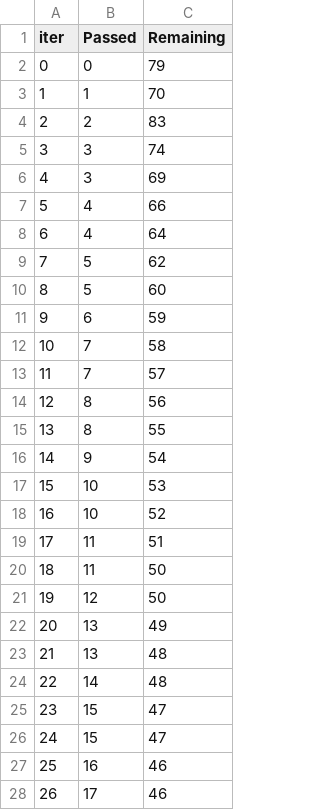
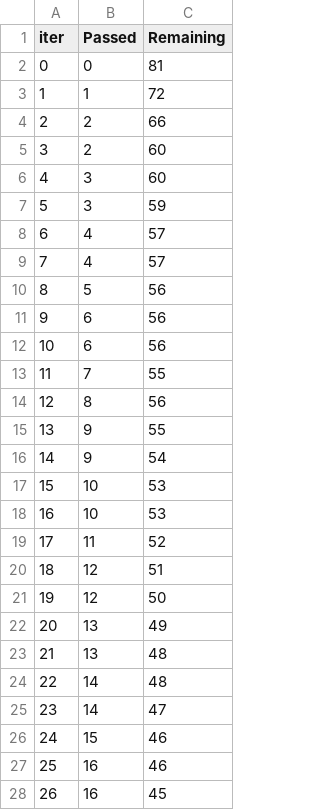
Before and after one commit to AAhona/ML_Projects, a TSV file: catboost_info/time_left.tsv, drawn as a sheet; only a part is shown; the diff covers the shown part only.

```diff
--- a/catboost_info/time_left.tsv
+++ b/catboost_info/time_left.tsv
@@ -1,21 +1,21 @@
 iter	Passed	Remaining
-0	0	79
-1	1	70
-2	2	83
-3	3	74
-4	3	69
-5	4	66
-6	4	64
-7	5	62
-8	5	60
-9	6	59
-10	7	58
-11	7	57
+0	0	81
+1	1	72
+2	2	66
+3	2	60
+4	3	60
+5	3	59
+6	4	57
+7	4	57
+8	5	56
+9	6	56
+10	6	56
+11	7	55
 12	8	56
-13	8	55
+13	9	55
 14	9	54
 15	10	53
-16	10	52
-17	11	51
-18	11	50
+16	10	53
+17	11	52
+18	12	51
 19	12	50
@@ -24,5 +24,5 @@ iter	Passed	Remaining
 22	14	48
-23	15	47
-24	15	47
+23	14	47
+24	15	46
 25	16	46
-26	17	46
+26	16	45
```
Also changed, not shown: 142 edited cells elsewhere in this file, 3 other files.
